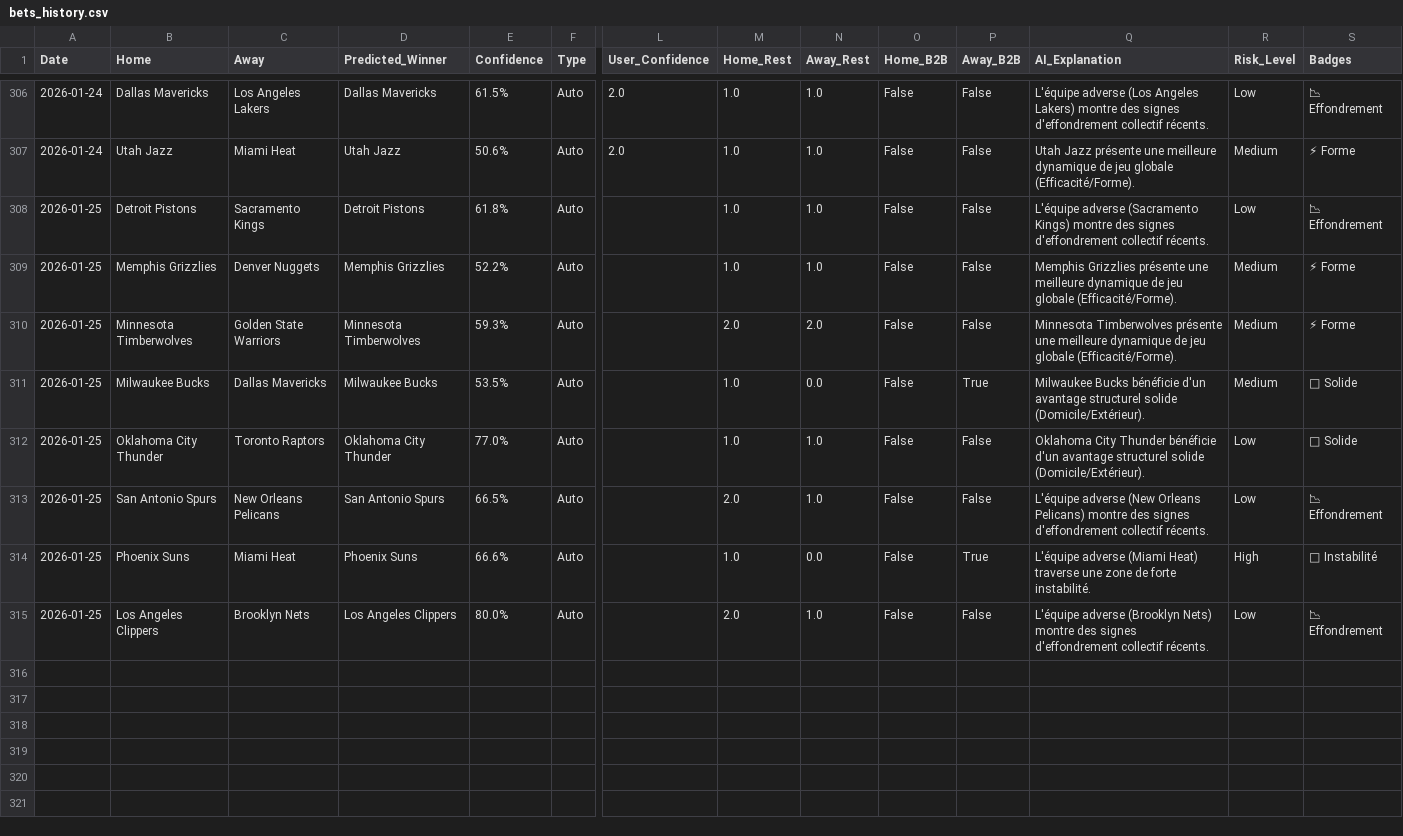
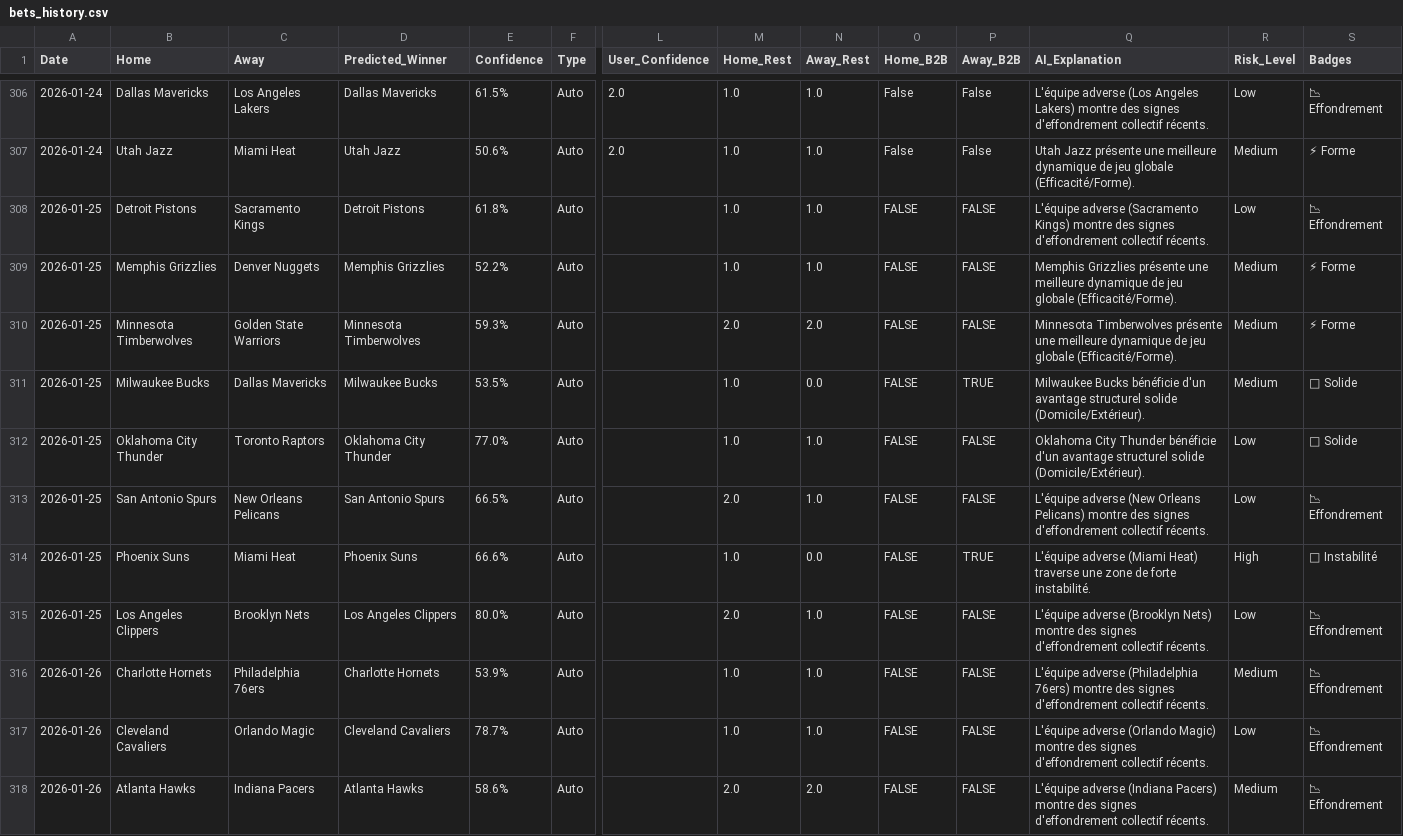
Before and after one commit to ykaraky/nbaiagent, a CSV file: my-app/backend/data/bets_history.csv, drawn as a sheet; only a part is shown, gaps mark what is left out; rows hold the shown columns only; the diff covers the shown part only; the diff names each change by its address in the sheet, - before the commit and + after, or states it on an @@ line.

```diff
--- a/my-app/backend/data/bets_history.csv
+++ b/my-app/backend/data/bets_history.csv
-O308:O315 (Home_B2B): False
+O308:O315 (Home_B2B): FALSE
-P308:P310 (Away_B2B): False
+P308:P310 (Away_B2B): FALSE
-P311 (Away_B2B): True
+P311 (Away_B2B): TRUE
-P312:P313 (Away_B2B): False
+P312:P313 (Away_B2B): FALSE
-P314 (Away_B2B): True
+P314 (Away_B2B): TRUE
-P315 (Away_B2B): False
+P315 (Away_B2B): FALSE
+row 316: 2026-01-26 | Charlotte Hornets | Philadelphia 76ers | Charlotte Hornets | 53.9% | Auto |  | 1.0 | 1.0 | FALSE | FALSE | L'équipe adverse (Philadelphia 76ers) montre des signes d'effondrement collectif récents. | Medium | 📉 Effondrement
+row 317: 2026-01-26 | Cleveland Cavaliers | Orlando Magic | Cleveland Cavaliers | 78.7% | Auto |  | 1.0 | 1.0 | FALSE | FALSE | L'équipe adverse (Orlando Magic) montre des signes d'effondrement collectif récents. | Low | 📉 Effondrement
+row 318: 2026-01-26 | Atlanta Hawks | Indiana Pacers | Atlanta Hawks | 58.6% | Auto |  | 2.0 | 2.0 | FALSE | FALSE | L'équipe adverse (Indiana Pacers) montre des signes d'effondrement collectif récents. | Medium | 📉 Effondrement
```
Also changed, not shown: 11 added rows elsewhere in this file, 4 other files.
